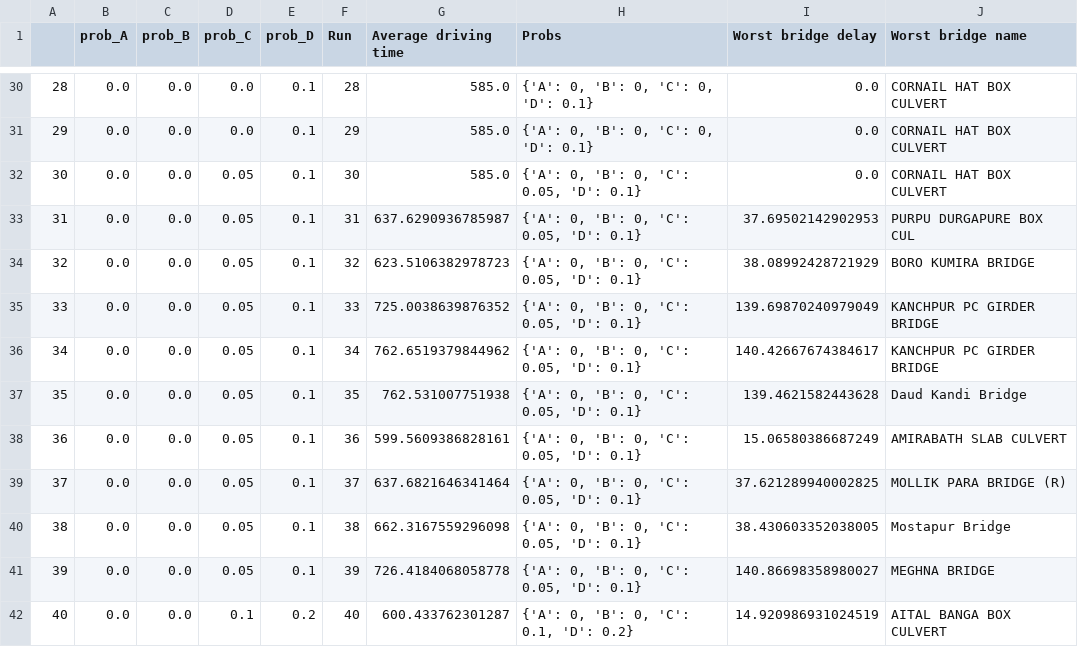
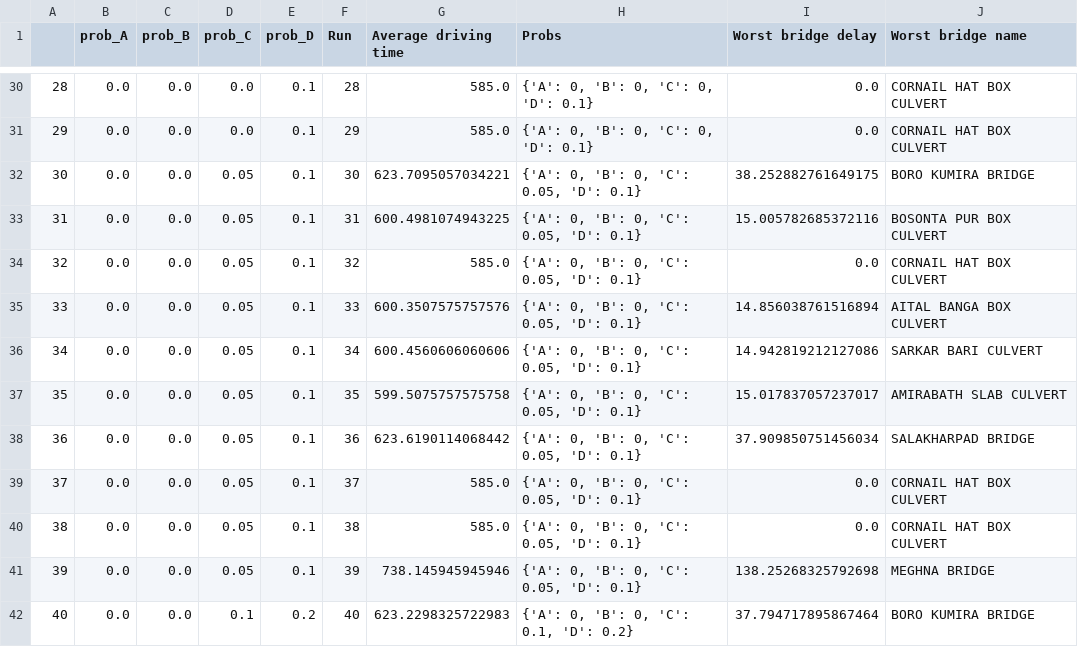
Before and after one commit to Nachiket8K/Bangladesh_Traffic_Simulation, a CSV file: Lab 2/all_scenarios.csv, drawn as a sheet; only a part is shown, gaps mark what is left out; the diff covers the shown part only.

```diff
--- a/Lab 2/all_scenarios.csv
+++ b/Lab 2/all_scenarios.csv
@@ -31,12 +31,12 @@
 29,0.0,0.0,0.0,0.1,29,585.0,"{'A': 0, 'B': 0, 'C': 0, 'D': 0.1}",0.0,CORNAIL HAT BOX CULVERT
-30,0.0,0.0,0.05,0.1,30,585.0,"{'A': 0, 'B': 0, 'C': 0.05, 'D': 0.1}",0.0,CORNAIL HAT BOX CULVERT
-31,0.0,0.0,0.05,0.1,31,637.6290936785987,"{'A': 0, 'B': 0, 'C': 0.05, 'D': 0.1}",37.69502142902953,PURPU DURGAPURE BOX CUL
-32,0.0,0.0,0.05,0.1,32,623.5106382978723,"{'A': 0, 'B': 0, 'C': 0.05, 'D': 0.1}",38.08992428721929,BORO KUMIRA BRIDGE
-33,0.0,0.0,0.05,0.1,33,725.0038639876352,"{'A': 0, 'B': 0, 'C': 0.05, 'D': 0.1}",139.69870240979049,KANCHPUR PC GIRDER BRIDGE
-34,0.0,0.0,0.05,0.1,34,762.6519379844962,"{'A': 0, 'B': 0, 'C': 0.05, 'D': 0.1}",140.42667674384617,KANCHPUR PC GIRDER BRIDGE
-35,0.0,0.0,0.05,0.1,35,762.531007751938,"{'A': 0, 'B': 0, 'C': 0.05, 'D': 0.1}",139.4621582443628,Daud Kandi Bridge
-36,0.0,0.0,0.05,0.1,36,599.5609386828161,"{'A': 0, 'B': 0, 'C': 0.05, 'D': 0.1}",15.06580386687249,AMIRABATH SLAB CULVERT
-37,0.0,0.0,0.05,0.1,37,637.6821646341464,"{'A': 0, 'B': 0, 'C': 0.05, 'D': 0.1}",37.621289940002825,MOLLIK PARA BRIDGE (R)
-38,0.0,0.0,0.05,0.1,38,662.3167559296098,"{'A': 0, 'B': 0, 'C': 0.05, 'D': 0.1}",38.430603352038005,Mostapur Bridge
-39,0.0,0.0,0.05,0.1,39,726.4184068058778,"{'A': 0, 'B': 0, 'C': 0.05, 'D': 0.1}",140.86698358980027,MEGHNA BRIDGE
-40,0.0,0.0,0.1,0.2,40,600.433762301287,"{'A': 0, 'B': 0, 'C': 0.1, 'D': 0.2}",14.920986931024519,AITAL BANGA BOX CULVERT
+30,0.0,0.0,0.05,0.1,30,623.7095057034221,"{'A': 0, 'B': 0, 'C': 0.05, 'D': 0.1}",38.252882761649175,BORO KUMIRA BRIDGE
+31,0.0,0.0,0.05,0.1,31,600.4981074943225,"{'A': 0, 'B': 0, 'C': 0.05, 'D': 0.1}",15.005782685372116,BOSONTA PUR BOX CULVERT
+32,0.0,0.0,0.05,0.1,32,585.0,"{'A': 0, 'B': 0, 'C': 0.05, 'D': 0.1}",0.0,CORNAIL HAT BOX CULVERT
+33,0.0,0.0,0.05,0.1,33,600.3507575757576,"{'A': 0, 'B': 0, 'C': 0.05, 'D': 0.1}",14.856038761516894,AITAL BANGA BOX CULVERT
+34,0.0,0.0,0.05,0.1,34,600.4560606060606,"{'A': 0, 'B': 0, 'C': 0.05, 'D': 0.1}",14.942819212127086,SARKAR BARI CULVERT
+35,0.0,0.0,0.05,0.1,35,599.5075757575758,"{'A': 0, 'B': 0, 'C': 0.05, 'D': 0.1}",15.017837057237017,AMIRABATH SLAB CULVERT
+36,0.0,0.0,0.05,0.1,36,623.6190114068442,"{'A': 0, 'B': 0, 'C': 0.05, 'D': 0.1}",37.909850751456034,SALAKHARPAD BRIDGE
+37,0.0,0.0,0.05,0.1,37,585.0,"{'A': 0, 'B': 0, 'C': 0.05, 'D': 0.1}",0.0,CORNAIL HAT BOX CULVERT
+38,0.0,0.0,0.05,0.1,38,585.0,"{'A': 0, 'B': 0, 'C': 0.05, 'D': 0.1}",0.0,CORNAIL HAT BOX CULVERT
+39,0.0,0.0,0.05,0.1,39,738.145945945946,"{'A': 0, 'B': 0, 'C': 0.05, 'D': 0.1}",138.25268325792698,MEGHNA BRIDGE
+40,0.0,0.0,0.1,0.2,40,623.2298325722983,"{'A': 0, 'B': 0, 'C': 0.1, 'D': 0.2}",37.794717895867464,BORO KUMIRA BRIDGE
```
Also changed, not shown: 143 edited cells elsewhere in this file, Lab 2/scenario3.csv, Lab 2/scenario5.csv, 25 other files.
